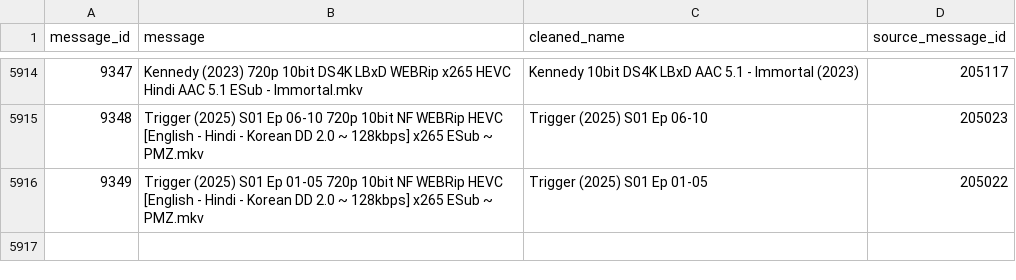
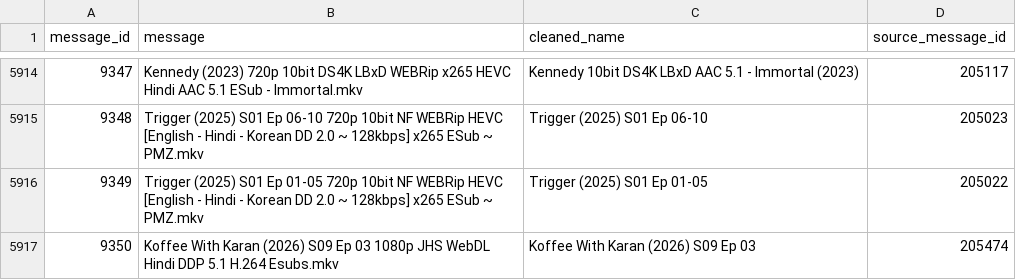
Before and after one commit to ml-nest/telegram_automation, a CSV file: chat_messages.csv, drawn as a sheet; only a part is shown, gaps mark what is left out; the diff names each change by its address in the sheet, - before the commit and + after, or states it on an @@ line.

```diff
--- a/chat_messages.csv
+++ b/chat_messages.csv
+row 5917: 9350 | Koffee With Karan (2026) S09 Ep 03 1080p JHS WebDL Hindi DDP 5.1 H.264 Esubs.mkv | Koffee With Karan (2026) S09 Ep 03 | 205474
```
Also changed, not shown: 2 other files.
